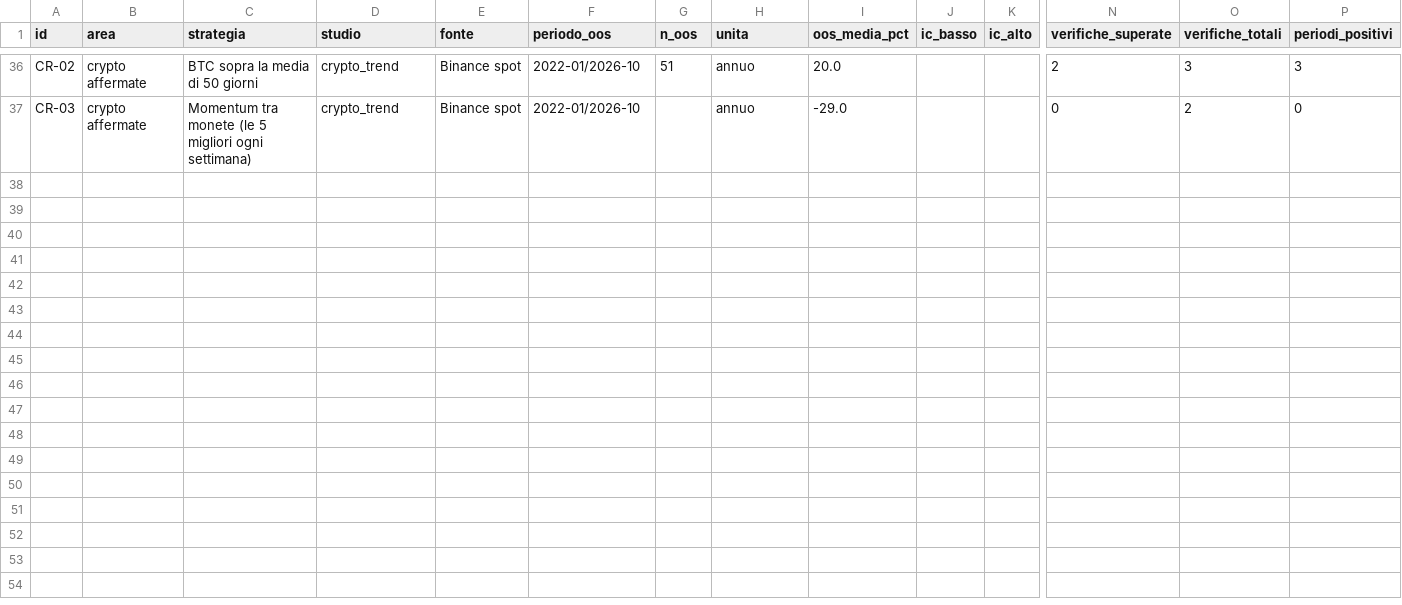
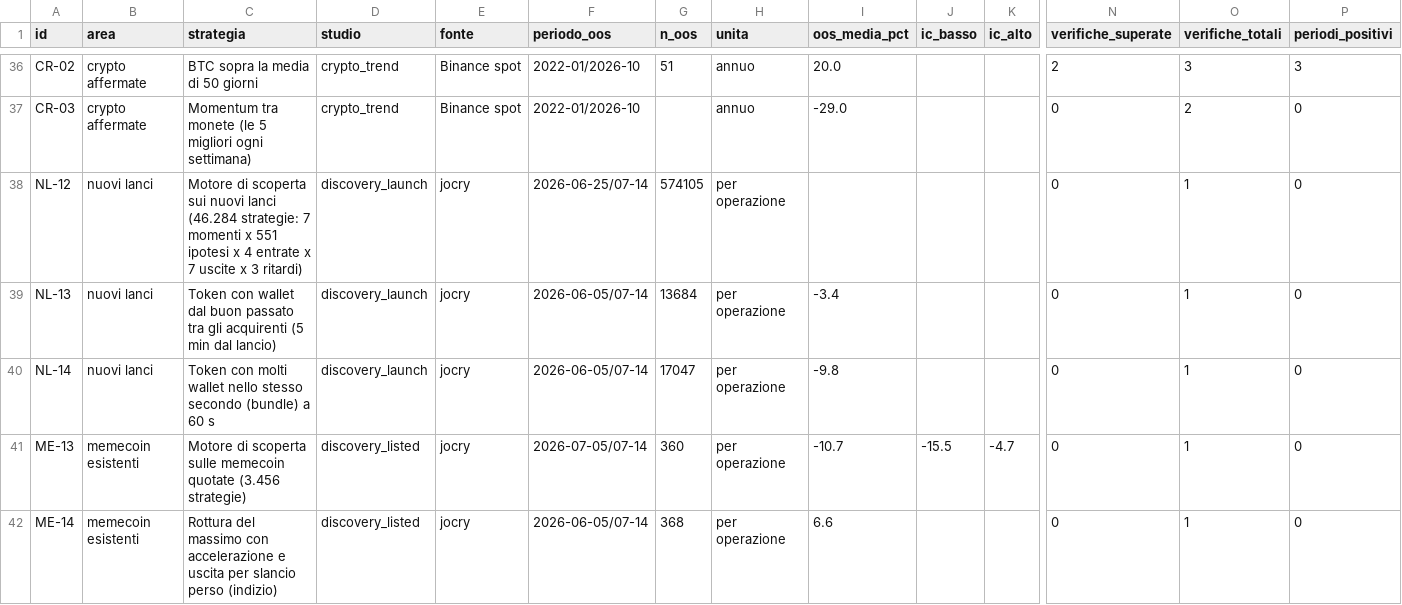
Before and after one commit to gennaro-rescigno/percorso-tutor, a CSV file: memecoin-intelligence/research/ranking/registry.csv, drawn as a sheet; only a part is shown, gaps mark what is left out; rows hold the shown columns only; the diff names each change by its address in the sheet, - before the commit and + after, or states it on an @@ line.

```diff
--- a/memecoin-intelligence/research/ranking/registry.csv
+++ b/memecoin-intelligence/research/ranking/registry.csv
+row 38: NL-12 | nuovi lanci | Motore di scoperta sui nuovi lanci (46.284 strategie: 7 momenti x 551 ipotesi x 4 entrate x 7 uscite x 3 ritardi) | discovery_launch | jocry | 2026-06-25/07-14 | 574105 | per operazione |  |  |  | 0 | 1 | 0
+row 39: NL-13 | nuovi lanci | Token con wallet dal buon passato tra gli acquirenti (5 min dal lancio) | discovery_launch | jocry | 2026-06-05/07-14 | 13684 | per operazione | -3.4 |  |  | 0 | 1 | 0
+row 40: NL-14 | nuovi lanci | Token con molti wallet nello stesso secondo (bundle) a 60 s | discovery_launch | jocry | 2026-06-05/07-14 | 17047 | per operazione | -9.8 |  |  | 0 | 1 | 0
+row 41: ME-13 | memecoin esistenti | Motore di scoperta sulle memecoin quotate (3.456 strategie) | discovery_listed | jocry | 2026-07-05/07-14 | 360 | per operazione | -10.7 | -15.5 | -4.7 | 0 | 1 | 0
+row 42: ME-14 | memecoin esistenti | Rottura del massimo con accelerazione e uscita per slancio perso (indizio) | discovery_listed | jocry | 2026-06-05/07-14 | 368 | per operazione | 6.6 |  |  | 0 | 1 | 0
```
Also changed, not shown: memecoin-intelligence/STRATEGY_RANKING.csv, 4 other files.
